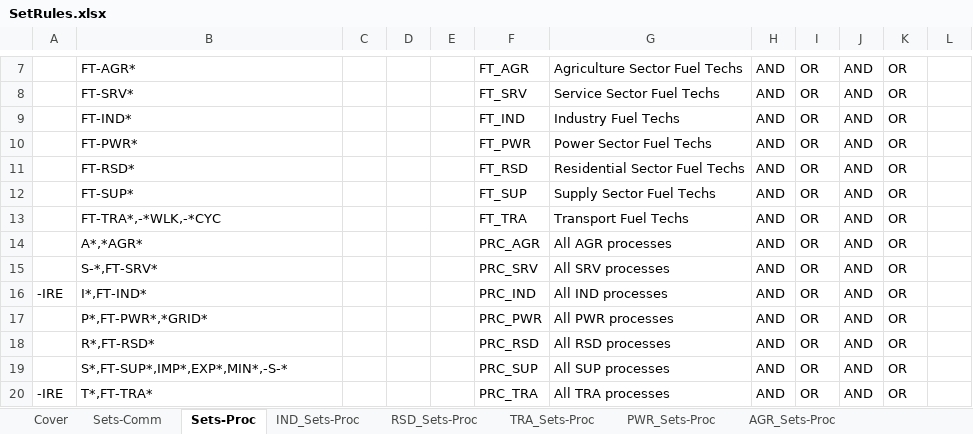
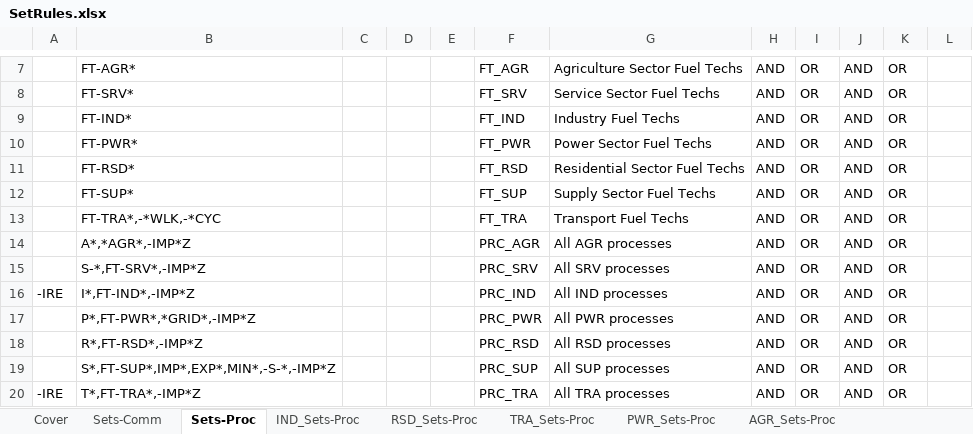
Before and after one commit to MaREI-EPMG/times-ireland-model, an Excel workbook: SetRules.xlsx, sheet Sets-Proc, drawn as a sheet; only a part is shown, gaps mark what is left out; values as stored, in another font and other column widths than the file's, no borders; the diff names each change by its address in the sheet, - before the commit and + after, or states it on an @@ line.

Commit message:
Update result extraction tables
These tables updated according to observations of Paul Dean

```diff
--- a/SetRules.xlsx (sheet Sets-Proc)
+++ b/SetRules.xlsx (sheet Sets-Proc)
-B14: A*,*AGR*
+B14: A*,*AGR*,-IMP*Z
-B15: S-*,FT-SRV*
+B15: S-*,FT-SRV*,-IMP*Z
-B16: I*,FT-IND*
+B16: I*,FT-IND*,-IMP*Z
-B17: P*,FT-PWR*,*GRID*
+B17: P*,FT-PWR*,*GRID*,-IMP*Z
-B18: R*,FT-RSD*
+B18: R*,FT-RSD*,-IMP*Z
-B19: S*,FT-SUP*,IMP*,EXP*,MIN*,-S-*
+B19: S*,FT-SUP*,IMP*,EXP*,MIN*,-S-*,-IMP*Z
-B20: T*,FT-TRA*
+B20: T*,FT-TRA*,-IMP*Z
```
Also changed, not shown: charts or pictures, 3 other files.
